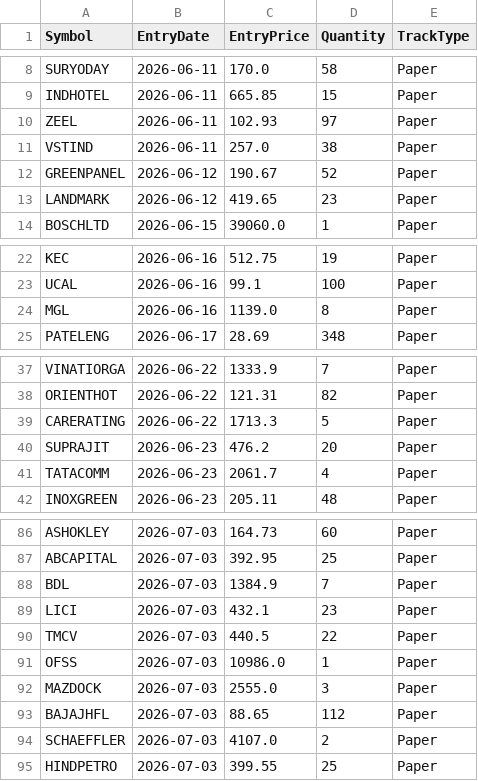
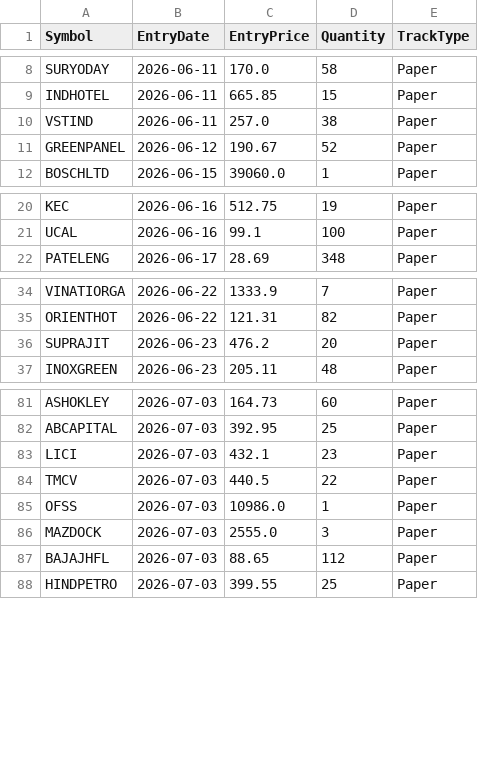
Before and after one commit to finnyrajmann/nse-dual_trend, a CSV file: data/positions_dt.csv, drawn as a sheet; only a part is shown, gaps mark what is left out; the diff covers the shown part only; the diff names each change by its address in the sheet, - before the commit and + after, or states it on an @@ line.

Commit message:
Auto-update — 2026-07-15

```diff
--- a/data/positions_dt.csv
+++ b/data/positions_dt.csv
-row 10: ZEEL | 2026-06-11 | 102.93 | 97 | Paper
-row 13: LANDMARK | 2026-06-12 | 419.65 | 23 | Paper
-row 24: MGL | 2026-06-16 | 1139.0 | 8 | Paper
-row 39: CARERATING | 2026-06-22 | 1713.3 | 5 | Paper
-row 41: TATACOMM | 2026-06-23 | 2061.7 | 4 | Paper
-row 88: BDL | 2026-07-03 | 1384.9 | 7 | Paper
-row 94: SCHAEFFLER | 2026-07-03 | 4107.0 | 2 | Paper
```
Also changed, not shown: 1 removed row elsewhere in this file.
